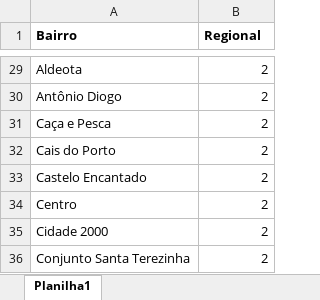
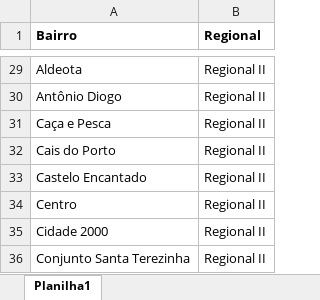
Before and after one commit to pedrohilan/Files, an Excel workbook: divisao_regional_fortaleza.xlsx, sheet Planilha1, drawn as a sheet; only a part is shown, gaps mark what is left out; values as stored, in another font and other column widths than the file's, no borders; the diff covers the shown part only; the diff names each change by its address in the sheet, - before the commit and + after, or states it on an @@ line.

```diff
--- a/divisao_regional_fortaleza.xlsx (sheet Planilha1)
+++ b/divisao_regional_fortaleza.xlsx (sheet Planilha1)
-B29:B36 (Regional): 2
+B29:B36 (Regional): Regional II
```
Also changed, not shown: 9 added rows, 7 removed rows and 162 edited cells elsewhere in this sheet.
